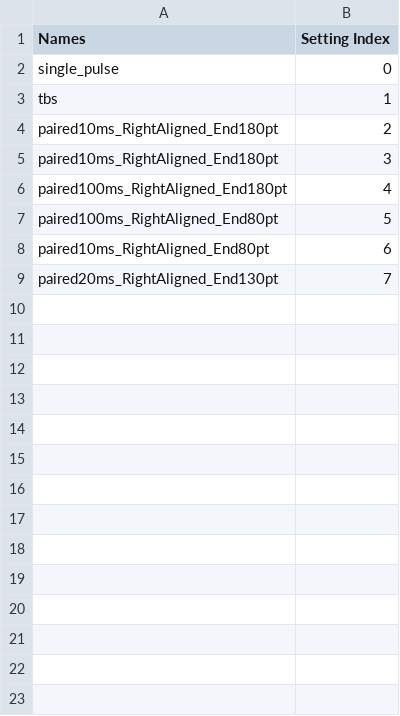
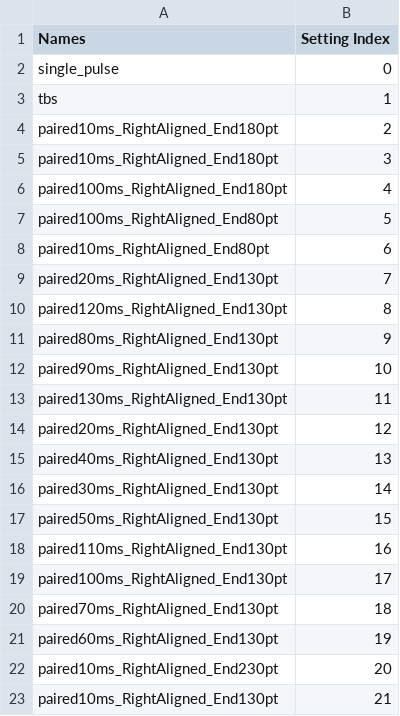
Before and after one commit to john-judge/TSM-to-ZDA, a CSV file: pulser_settings.csv, drawn as a sheet; the diff names each change by its address in the sheet, - before the commit and + after, or states it on an @@ line.

Commit message:
default settings updated

```diff
--- a/pulser_settings.csv
+++ b/pulser_settings.csv
+row 10: paired120ms_RightAligned_End130pt | 8
+row 11: paired80ms_RightAligned_End130pt | 9
+row 12: paired90ms_RightAligned_End130pt | 10
+row 13: paired130ms_RightAligned_End130pt | 11
+row 14: paired20ms_RightAligned_End130pt | 12
+row 15: paired40ms_RightAligned_End130pt | 13
+row 16: paired30ms_RightAligned_End130pt | 14
+row 17: paired50ms_RightAligned_End130pt | 15
+row 18: paired110ms_RightAligned_End130pt | 16
+row 19: paired100ms_RightAligned_End130pt | 17
+row 20: paired70ms_RightAligned_End130pt | 18
+row 21: paired60ms_RightAligned_End130pt | 19
+row 22: paired10ms_RightAligned_End230pt | 20
+row 23: paired10ms_RightAligned_End130pt | 21
```
Also changed, not shown: 2 other files.
